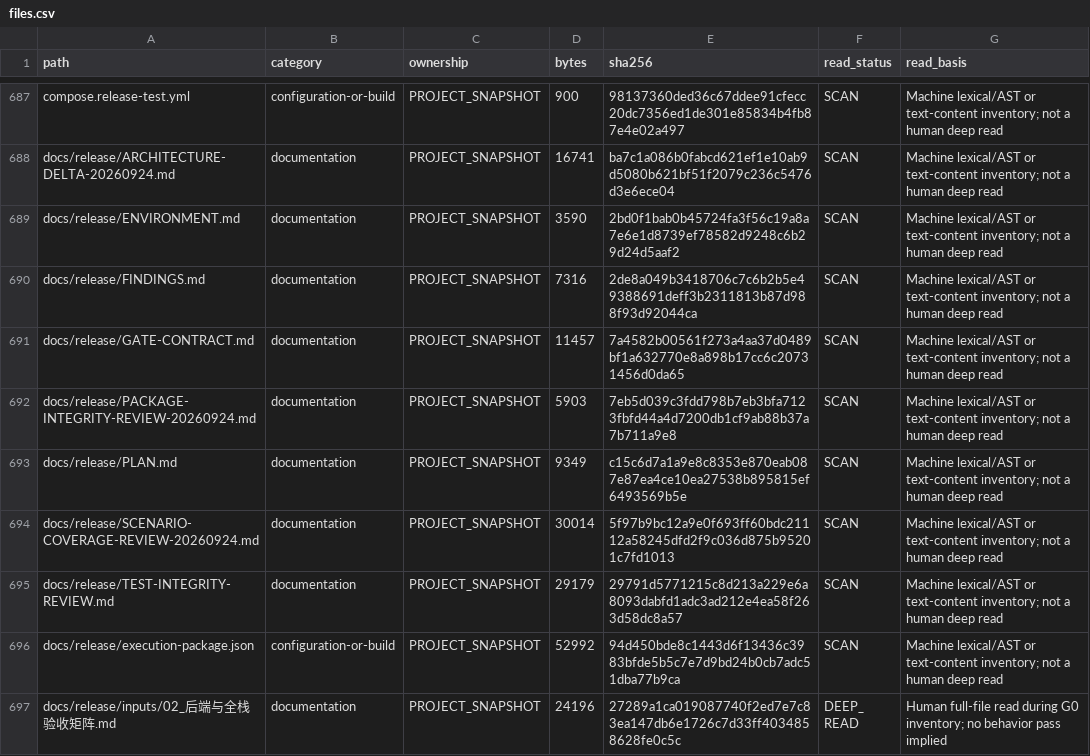
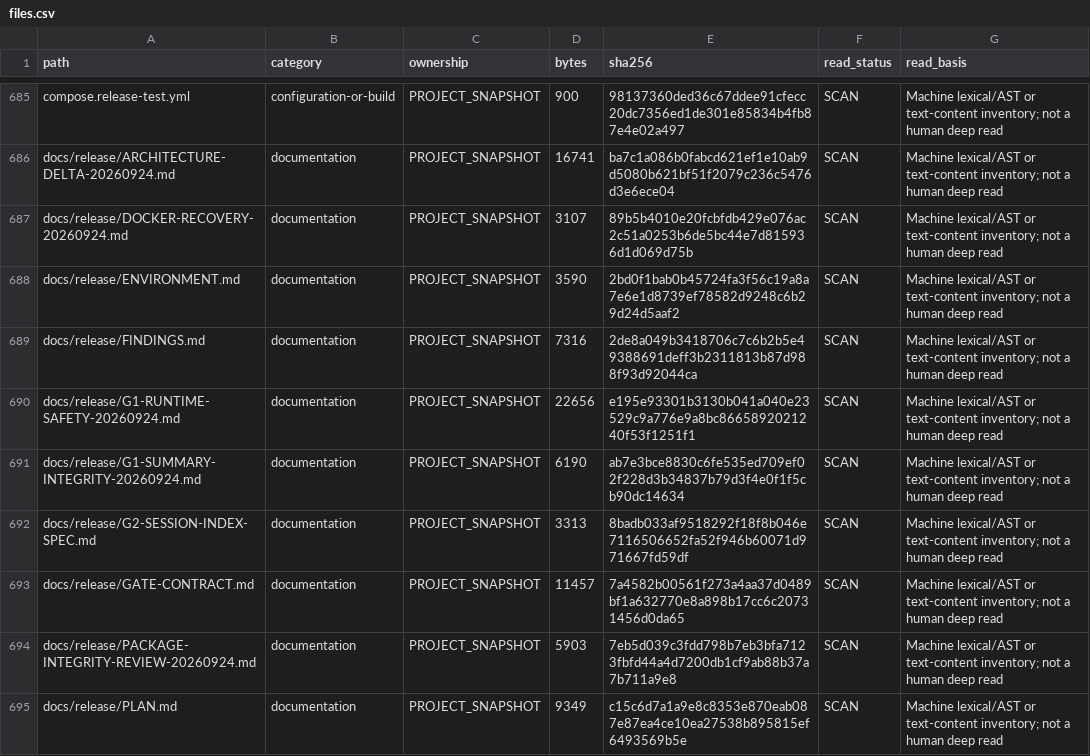
Before and after one commit to SevenTeenBoy17/JKXT, a CSV file: docs/release/inventory/files.csv, drawn as a sheet; only a part is shown, gaps mark what is left out; the shorter side is filled out with more unchanged rows; the diff covers the shown part only; the diff names each change by its address in the sheet, - before the commit and + after, or states it on an @@ line.

```diff
--- a/docs/release/inventory/files.csv
+++ b/docs/release/inventory/files.csv
+row 687: docs/release/DOCKER-RECOVERY-20260924.md | documentation | PROJECT_SNAPSHOT | 3107 | 89b5b4010e20fcbfdb429e076ac2c51a0253b6de5bc44e7d815936d1d069d75b | SCAN | Machine lexical/AST or text-content inventory; not a human deep read
+row 690: docs/release/G1-RUNTIME-SAFETY-20260924.md | documentation | PROJECT_SNAPSHOT | 22656 | e195e93301b3130b041a040e23529c9a776e9a8bc8665892021240f53f1251f1 | SCAN | Machine lexical/AST or text-content inventory; not a human deep read
+row 691: docs/release/G1-SUMMARY-INTEGRITY-20260924.md | documentation | PROJECT_SNAPSHOT | 6190 | ab7e3bce8830c6fe535ed709ef02f228d3b34837b79d3f4e0f1f5cb90dc14634 | SCAN | Machine lexical/AST or text-content inventory; not a human deep read
+row 692: docs/release/G2-SESSION-INDEX-SPEC.md | documentation | PROJECT_SNAPSHOT | 3313 | 8badb033af9518292f18f8b046e7116506652fa52f946b60071d971667fd59df | SCAN | Machine lexical/AST or text-content inventory; not a human deep read
```
Also changed, not shown: 4 added rows, 2 removed rows, 2 moved rows and 15 edited cells elsewhere in this file, docs/release/inventory/traceability.csv, 13 other files.
